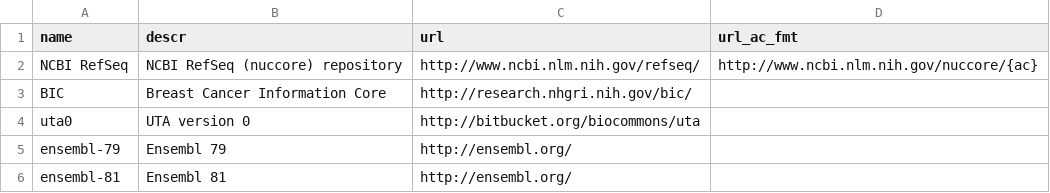
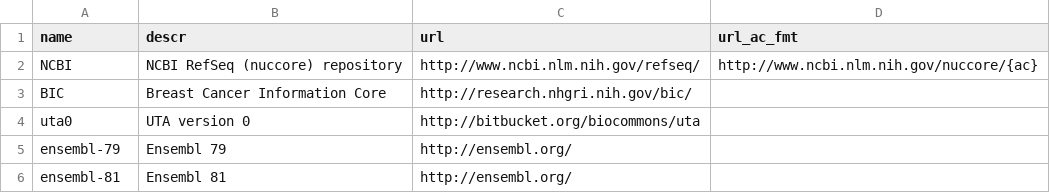
Before and after one commit to biocommons/uta, a TSV file: loading/data/origin.tsv, drawn as a sheet.

Commit message:
standardize, finally, on "NCBI" as origin name; report failed lookups in loading.py

```diff
--- a/loading/data/origin.tsv
+++ b/loading/data/origin.tsv
@@ -1,3 +1,3 @@
 name	descr	url	url_ac_fmt
-NCBI RefSeq	NCBI RefSeq (nuccore) repository	http://www.ncbi.nlm.nih.gov/refseq/	http://www.ncbi.nlm.nih.gov/nuccore/{ac}
+NCBI	NCBI RefSeq (nuccore) repository	http://www.ncbi.nlm.nih.gov/refseq/	http://www.ncbi.nlm.nih.gov/nuccore/{ac}
 BIC	Breast Cancer Information Core	http://research.nhgri.nih.gov/bic/	
```
Also changed, not shown: 4 other files.
